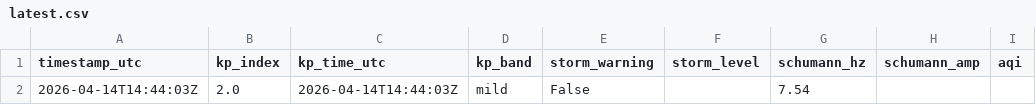
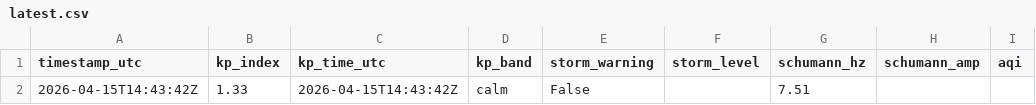
Before and after one commit to GaiaEyesHQ/gaiaeyes-media, a CSV file: data/latest.csv, drawn as a sheet; only a part is shown; the diff names each change by its address in the sheet, - before the commit and + after, or states it on an @@ line.

```diff
--- a/data/latest.csv
+++ b/data/latest.csv
-A2 (timestamp_utc): 2026-04-14T14:44:03Z
+A2 (timestamp_utc): 2026-04-15T14:43:42Z
-B2 (kp_index): 2.0
+B2 (kp_index): 1.33
-C2 (kp_time_utc): 2026-04-14T14:44:03Z
+C2 (kp_time_utc): 2026-04-15T14:43:42Z
-D2 (kp_band): mild
+D2 (kp_band): calm
-G2 (schumann_hz): 7.54
+G2 (schumann_hz): 7.51
```
Also changed, not shown: 1 other file.
